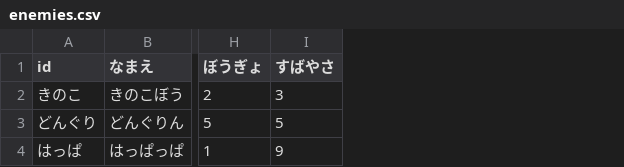
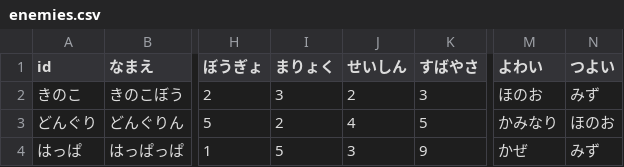
Before and after one commit to wadakouyas-hue/bouken, a CSV file: data/enemies.csv, drawn as a sheet; only a part is shown, gaps mark what is left out; the diff names each change by its address in the sheet, - before the commit and + after, or states it on an @@ line.

```diff
--- a/data/enemies.csv
+++ b/data/enemies.csv
+column I (まりょく), rows 2-4: 3 | 2 | 5
+column J (せいしん), rows 2-4: 2 | 4 | 3
+column M (よわい), rows 2-4: ほのお | かみなり | かぜ
+column N (つよい), rows 2-4: みず | ほのお | みず
```
Also changed, not shown: data/party.csv, data/skills.csv, 8 other files.
